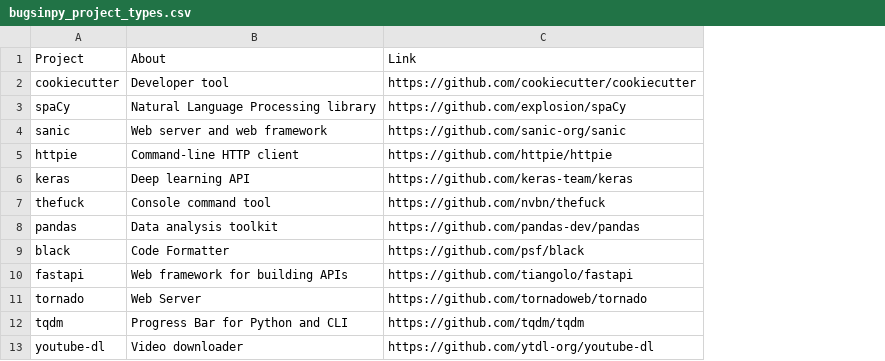
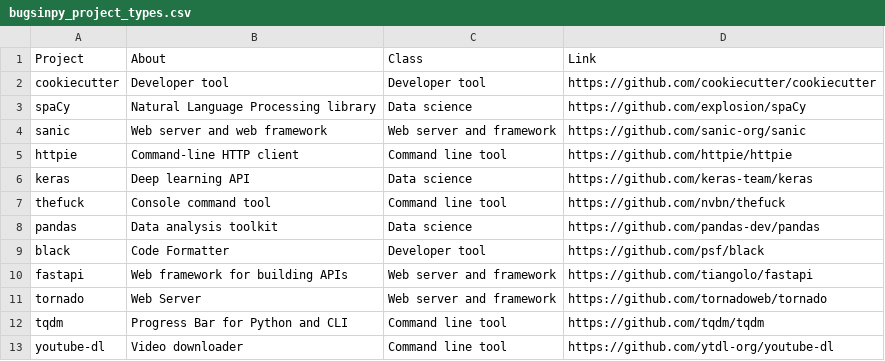
Before and after one commit to atom-sw/fauxpy-experiments, a CSV file: bugsinpy_project_types.csv, drawn as a sheet; the diff names each change by its address in the sheet, - before the commit and + after, or states it on an @@ line.

Commit message:
Add BugsInPy project classes

```diff
--- a/bugsinpy_project_types.csv
+++ b/bugsinpy_project_types.csv
+column C (Class), rows 2-13: Developer tool | Data science | Web server and framework | Command line tool | Data science | Command line tool | Data science | Developer tool | Web server and framework | Web server and framework | Command line tool | Command line tool
```
